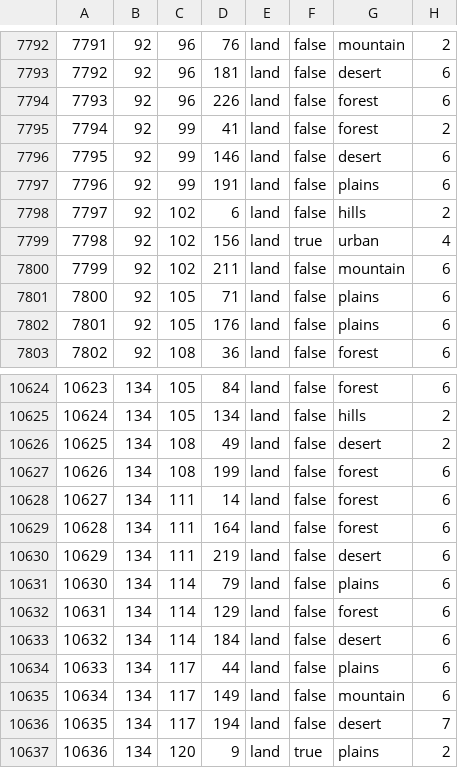
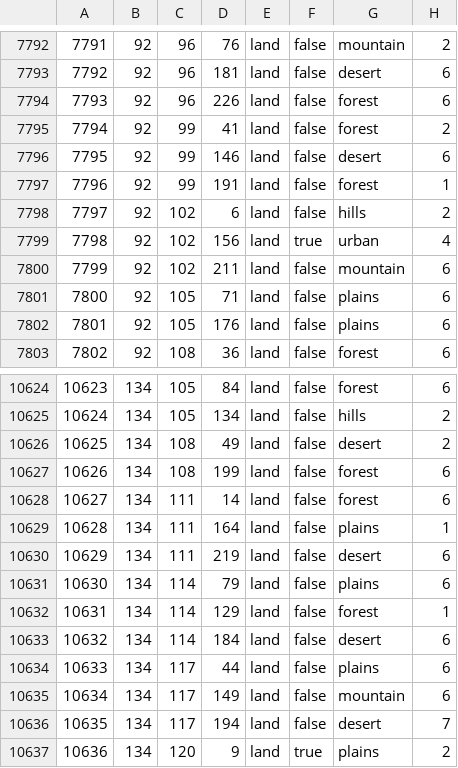
Before and after one commit to SilentEnforcer/tgwr-mod, a CSV file: map/definition.csv, drawn as a sheet; only a part is shown, gaps mark what is left out.

```diff
--- a/map/definition.csv
+++ b/map/definition.csv
@@ -7796,3 +7796,3 @@
 7795;92;99;146;land;false;desert;6
-7796;92;99;191;land;false;plains;6
+7796;92;99;191;land;false;forest;1
 7797;92;102;6;land;false;hills;2
@@ -10628,6 +10628,6 @@
 10627;134;111;14;land;false;forest;6
-10628;134;111;164;land;false;forest;6
+10628;134;111;164;land;false;plains;1
 10629;134;111;219;land;false;desert;6
 10630;134;114;79;land;false;plains;6
-10631;134;114;129;land;false;forest;6
+10631;134;114;129;land;false;forest;1
 10632;134;114;184;land;false;desert;6
```
Also changed, not shown: 13 other files.
